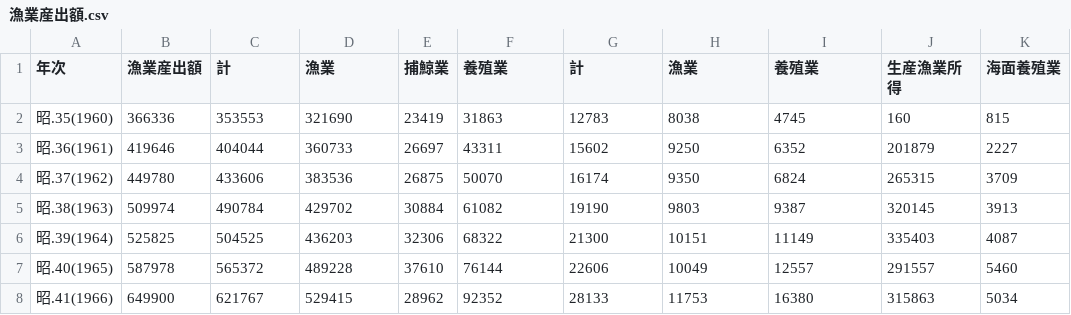
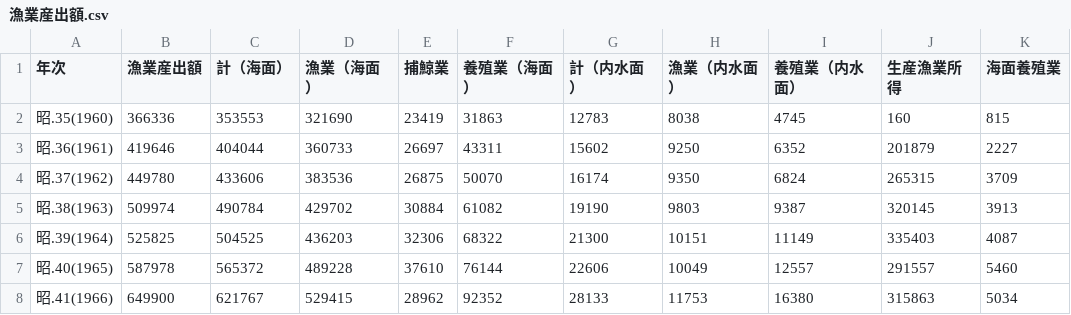
Before and after one commit to ritsu3684/streamlit_app, a CSV file: 漁業産出額.csv, drawn as a sheet; only a part is shown; the diff names each change by its address in the sheet, - before the commit and + after, or states it on an @@ line.

```diff
--- a/漁業産出額.csv
+++ b/漁業産出額.csv
-C1: 計
+C1: 計（海面）
-D1: 漁業
+D1: 漁業（海面）
-F1: 養殖業
+F1: 養殖業（海面）
-G1: 計
+G1: 計（内水面）
-H1: 漁業
+H1: 漁業（内水面）
-I1: 養殖業
+I1: 養殖業（内水面）
```
Also changed, not shown: 3 other files.
